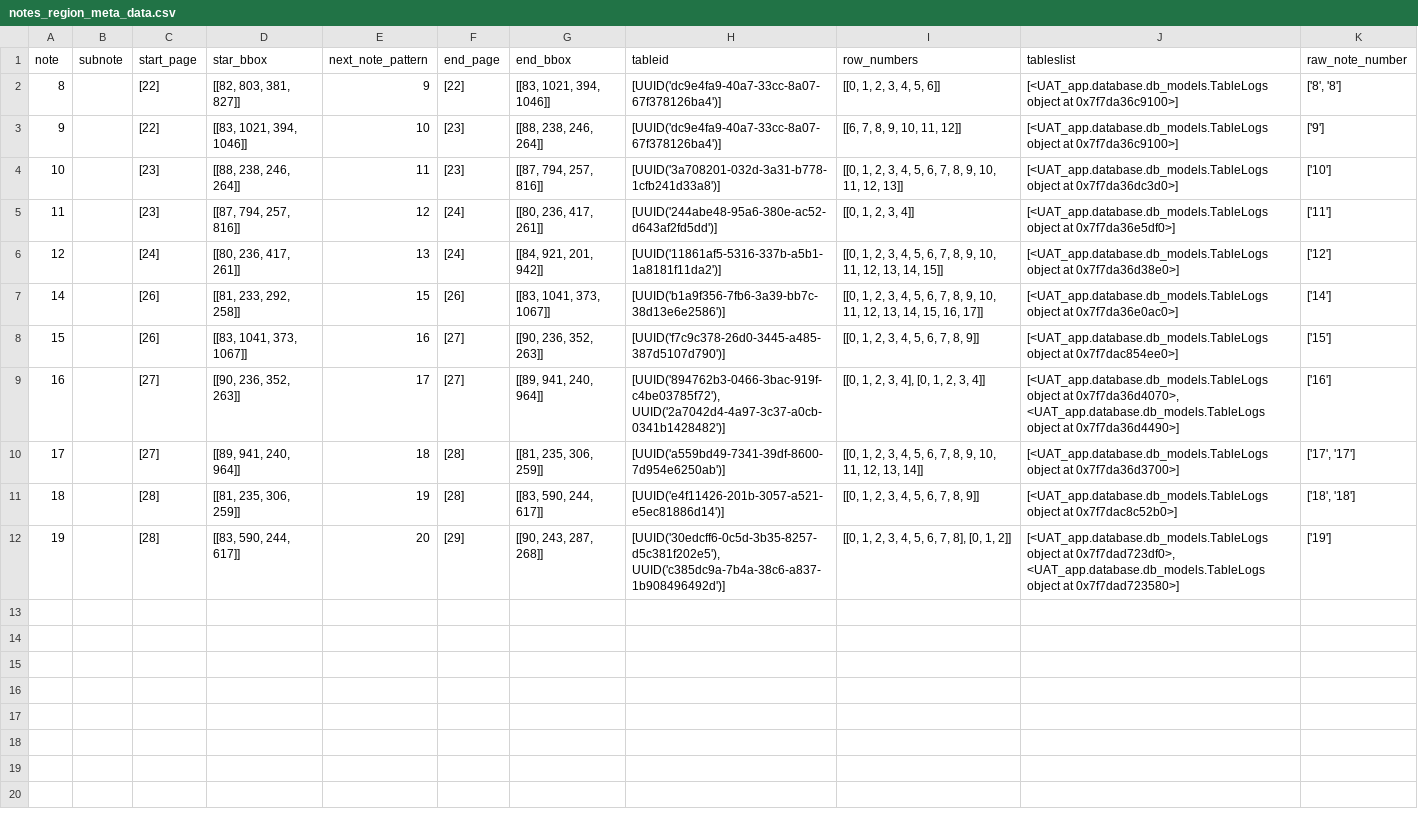
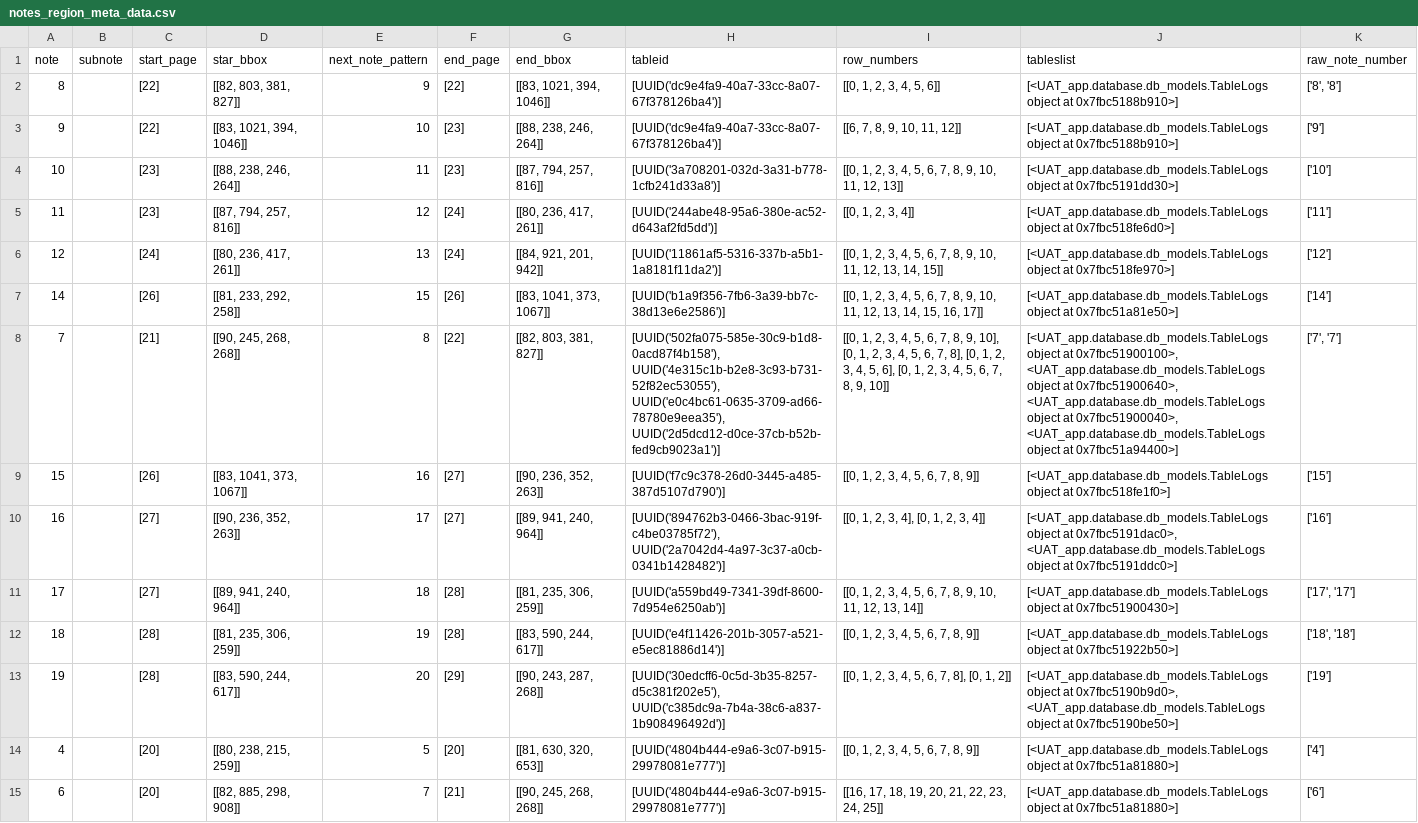
Before and after one commit to AI-paltan/crm_syd_main_app_2, a CSV file: LOGS/cb5a8c40-b4b8-4778-a3db-58160e590cb0/main_page_service_output/notes_region_meta_data.csv, drawn as a sheet; addresses are those after the commit; the diff names each change by its address in the sheet, - before the commit and + after, or states it on an @@ line.

```diff
--- a/LOGS/cb5a8c40-b4b8-4778-a3db-58160e590cb0/main_page_service_output/notes_region_meta_data.csv
+++ b/LOGS/cb5a8c40-b4b8-4778-a3db-58160e590cb0/main_page_service_output/notes_region_meta_data.csv
-J2:J3 (tableslist): …object at 0x7f7da36c9100>]
+J2:J3 (tableslist): …object at 0x7fbc5188b910>]
-J4 (tableslist): …object at 0x7f7da36dc3d0>]
+J4 (tableslist): …object at 0x7fbc5191dd30>]
-J5 (tableslist): …object at 0x7f7da36e5df0>]
+J5 (tableslist): …object at 0x7fbc518fe6d0>]
-J6 (tableslist): …object at 0x7f7da36d38e0>]
+J6 (tableslist): …object at 0x7fbc518fe970>]
-J7 (tableslist): …object at 0x7f7da36e0ac0>]
+J7 (tableslist): …object at 0x7fbc51a81e50>]
+row 8: 7 |  | [21] | [[90, 245, 268, 268]] | 8 | [22] | [[82, 803, 381, 827]] | [UUID('502fa075-585e-30c9-b1d8-0acd87f4b158'), UUID('4e315c1b-b2e8-3c93-b731-52f82ec53055'), UUID('e0c4bc61-0635-3709-ad66-78780e9eea35'), UUID('2d5dcd12-d0ce-37cb-b52b-fed9cb9023a1')] | [[0, 1, 2, 3, 4, 5, 6, 7, 8, 9, 10], [0, 1, 2, 3, 4, 5, 6, 7, 8], [0, 1, 2, 3, 4, 5, 6], [0, 1, 2, 3, 4, 5, 6, 7, 8, 9, 10]] | [<UAT_app.database.db_models.TableLogs object at 0x7fbc51900100>, <UAT_app.database.db_models.TableLogs object at 0x7fbc51900640>, <UAT_app.database.db_models.TableLogs object at 0x7fbc51900040>, <UAT_app.database.db_models.TableLogs object at 0x7fbc51a94400>] | ['7', '7']
-J9 (tableslist): …object at 0x7f7dac854ee0>]
+J9 (tableslist): …object at 0x7fbc518fe1f0>]
-J10 (tableslist): …object at 0x7f7da36d4070>, <UAT_app.database.db_models.TableLogs object at 0x7f7da36d4490>]
+J10 (tableslist): …object at 0x7fbc5191dac0>, <UAT_app.database.db_models.TableLogs object at 0x7fbc5191ddc0>]
-J11 (tableslist): …object at 0x7f7da36d3700>]
+J11 (tableslist): …object at 0x7fbc51900430>]
-J12 (tableslist): …object at 0x7f7dac8c52b0>]
+J12 (tableslist): …object at 0x7fbc51922b50>]
-J13 (tableslist): …object at 0x7f7dad723df0>, <UAT_app.database.db_models.TableLogs object at 0x7f7dad723580>]
+J13 (tableslist): …object at 0x7fbc5190b9d0>, <UAT_app.database.db_models.TableLogs object at 0x7fbc5190be50>]
+row 14: 4 |  | [20] | [[80, 238, 215, 259]] | 5 | [20] | [[81, 630, 320, 653]] | [UUID('4804b444-e9a6-3c07-b915-29978081e777')] | [[0, 1, 2, 3, 4, 5, 6, 7, 8, 9]] | [<UAT_app.database.db_models.TableLogs object at 0x7fbc51a81880>] | ['4']
+row 15: 6 |  | [20] | [[82, 885, 298, 908]] | 7 | [21] | [[90, 245, 268, 268]] | [UUID('4804b444-e9a6-3c07-b915-29978081e777')] | [[16, 17, 18, 19, 20, 21, 22, 23, 24, 25]] | [<UAT_app.database.db_models.TableLogs object at 0x7fbc51a81880>] | ['6']
```
Also changed, not shown: LOGS/712a6d97-dc33-4cb8-b5ca-e56dae5dd169/main_page_service_output/notes_region_meta_data.csv, LOGS/7b67619b-41e6-4e04-846a-973953d5b49c/main_page_service_output/notes_region_meta_data.csv, 37 other files.
